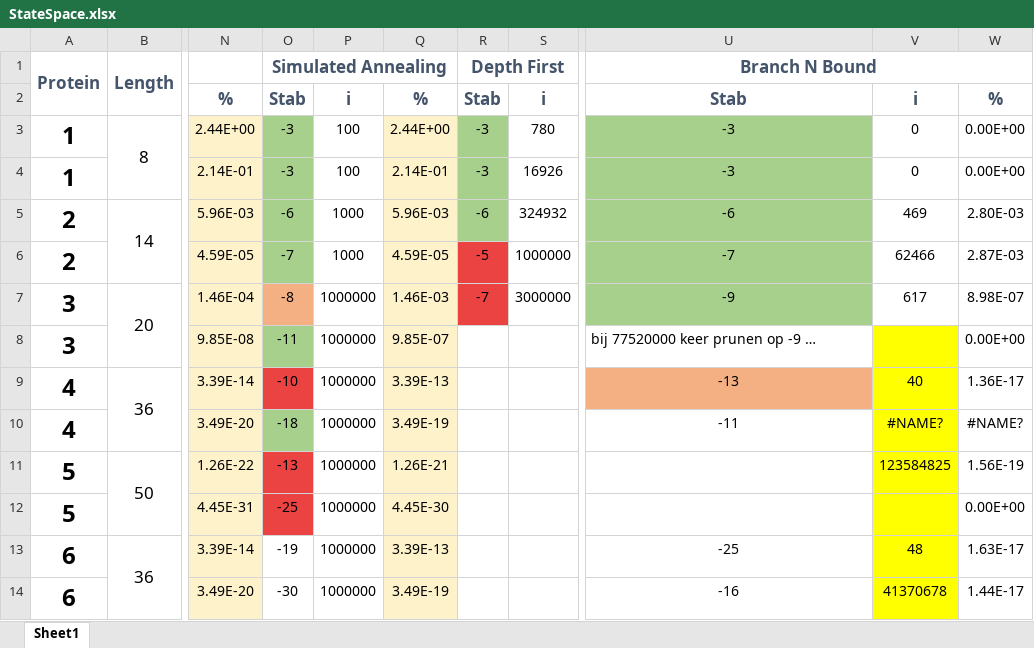
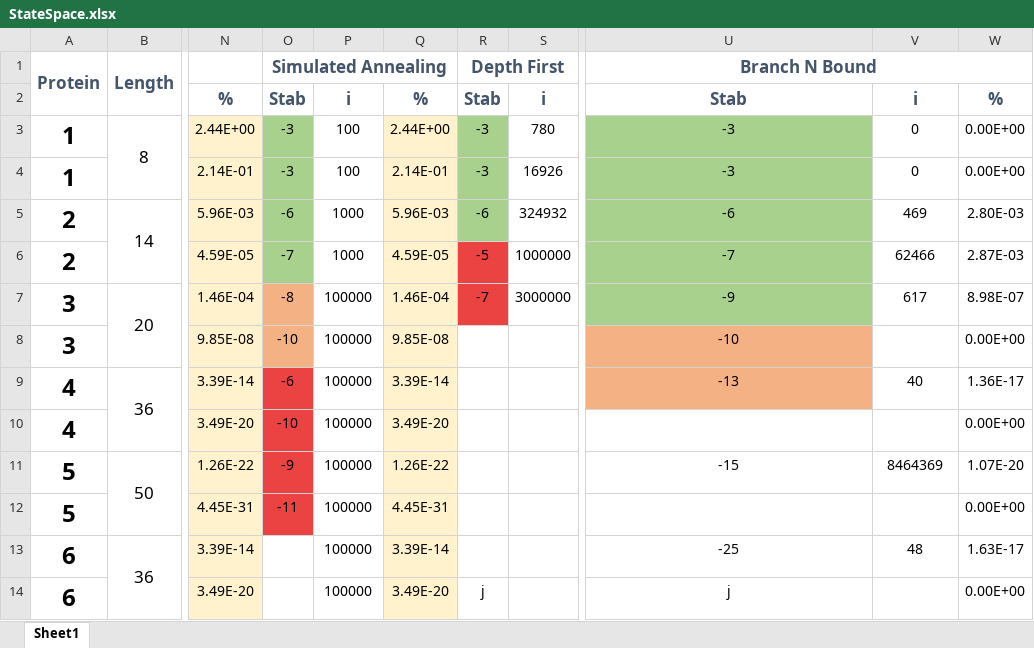
Before and after one commit to Jara555/Proteins, an Excel workbook: experiments/StateSpace.xlsx, sheet Sheet1, drawn as a sheet; only a part is shown, gaps mark what is left out; values as stored, in another font and other column widths than the file's, no borders; the diff covers the shown part only; the diff names each change by its address in the sheet, - before the commit and + after, or states it on an @@ line.

Commit message:
results ProteinsExperiment

```diff
--- a/experiments/StateSpace.xlsx (sheet Sheet1)
+++ b/experiments/StateSpace.xlsx (sheet Sheet1)
-P7:P14: 1000000
+P7:P14: 100000
-Q7: 1.46E-03
+Q7: 1.46E-04
-O8 (Simulated Annealing): -11
+O8 (Simulated Annealing): -10
-O8 fill: #A8D08D
+O8 fill: #F4B183
-Q8: 9.85E-07
+Q8: 9.85E-08
-U8 (Branch N Bound): bij 77520000 keer prunen op -9 …
+U8 (Branch N Bound): -10
@@ U8 fill: none → #F4B183, alignment: left → center @@
-V8:V14 fill: #FFFF00
+V8:V14 fill: none
-O9 (Simulated Annealing): -10
+O9 (Simulated Annealing): -6
-Q9: 3.39E-13
+Q9: 3.39E-14
-O10 (Simulated Annealing): -18
+O10 (Simulated Annealing): -10
-O10 fill: #A8D08D
+O10 fill: #EB4242
-Q10: 3.49E-19
+Q10: 3.49E-20
-U10 (Branch N Bound): -11
+U10 (Branch N Bound): (empty)
-V10: #NAME?
+V10: (empty)
-W10: #NAME?
+W10: 0.00E+00
-O11 (Simulated Annealing): -13
+O11 (Simulated Annealing): -9
-Q11: 1.26E-21
+Q11: 1.26E-22
-U11 (Branch N Bound): (empty)
+U11 (Branch N Bound): -15
-V11: 123584825
+V11: 8464369
-W11: 1.56E-19
+W11: 1.07E-20
-O12 (Simulated Annealing): -25
+O12 (Simulated Annealing): -11
-Q12: 4.45E-30
+Q12: 4.45E-31
-O13 (Simulated Annealing): -19
+O13 (Simulated Annealing): (empty)
-Q13: 3.39E-13
+Q13: 3.39E-14
-O14 (Simulated Annealing): -30
+O14 (Simulated Annealing): (empty)
-Q14: 3.49E-19
+Q14: 3.49E-20
-R14 (Depth First): (empty)
+R14 (Depth First): j
-U14 (Branch N Bound): -16
+U14 (Branch N Bound): j
-V14: 41370678
+V14: (empty)
-W14: 1.44E-17
+W14: 0.00E+00
```
Also changed, not shown: 36 edited cells and cell formats elsewhere in this sheet, 8 other files.
